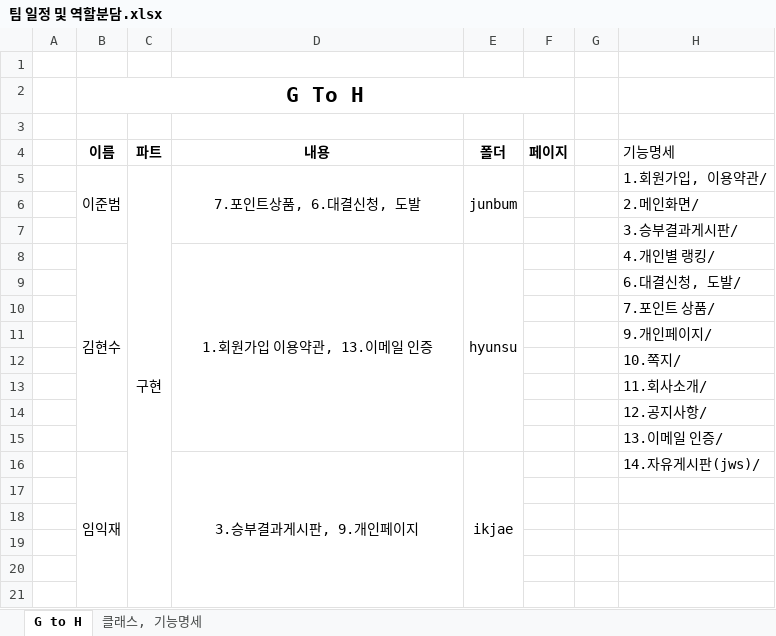
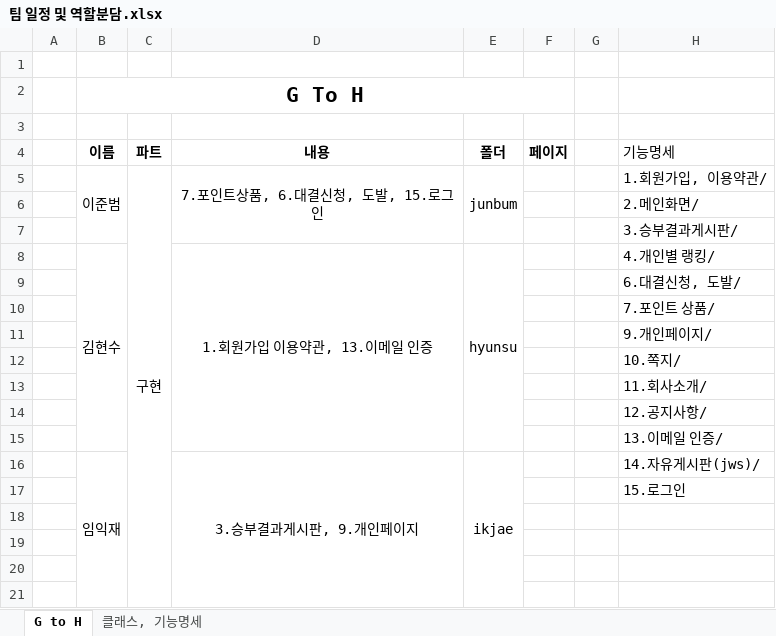
Before and after one commit to delight26/GtoH, an Excel workbook: 팀 일정 및 역할분담.xlsx, sheet G to H, drawn as a sheet; only a part is shown; values as stored, in another font and other column widths than the file's, no borders; the diff names each change by its address in the sheet, - before the commit and + after, or states it on an @@ line.

```diff
--- a/팀 일정 및 역할분담.xlsx (sheet G to H)
+++ b/팀 일정 및 역할분담.xlsx (sheet G to H)
-D5 (내용): 7.포인트상품, 6.대결신청, 도발
+D5 (내용): 7.포인트상품, 6.대결신청, 도발, 15.로그인
-H17 (기능명세): (empty)
+H17 (기능명세): 15.로그인
```
Also changed, not shown: 2 other files.
